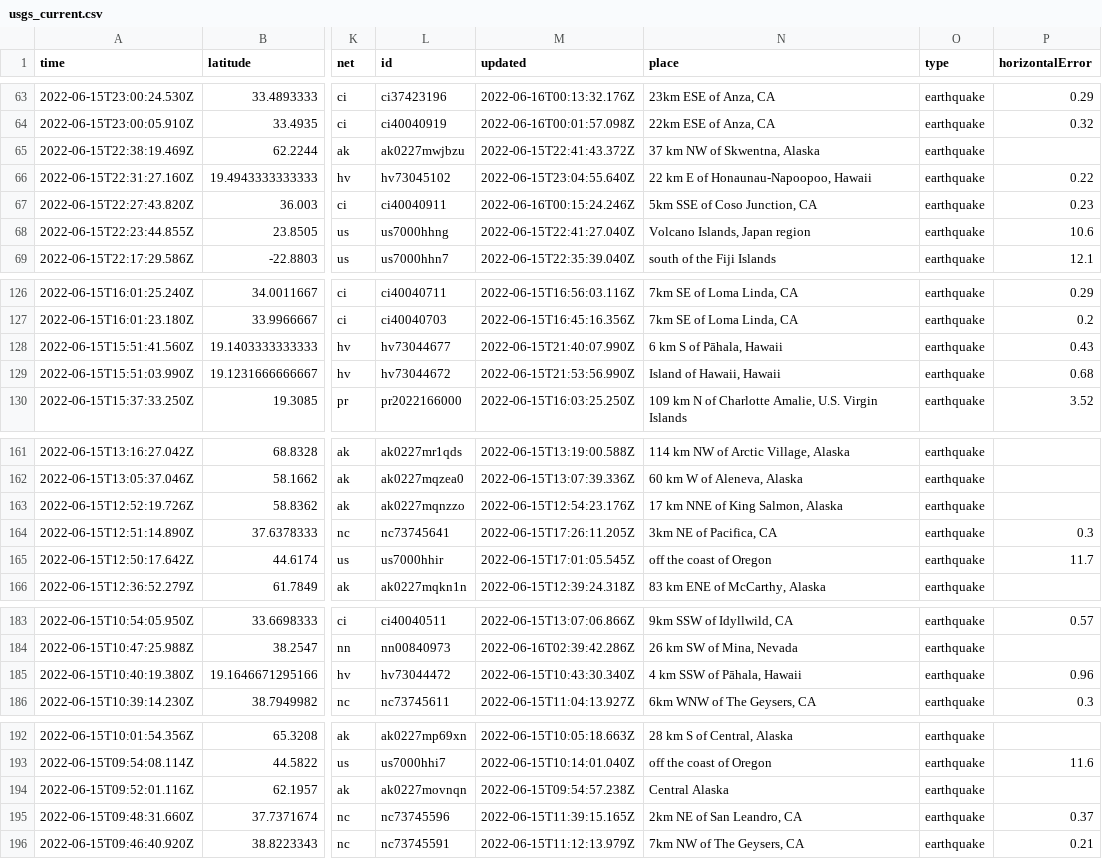
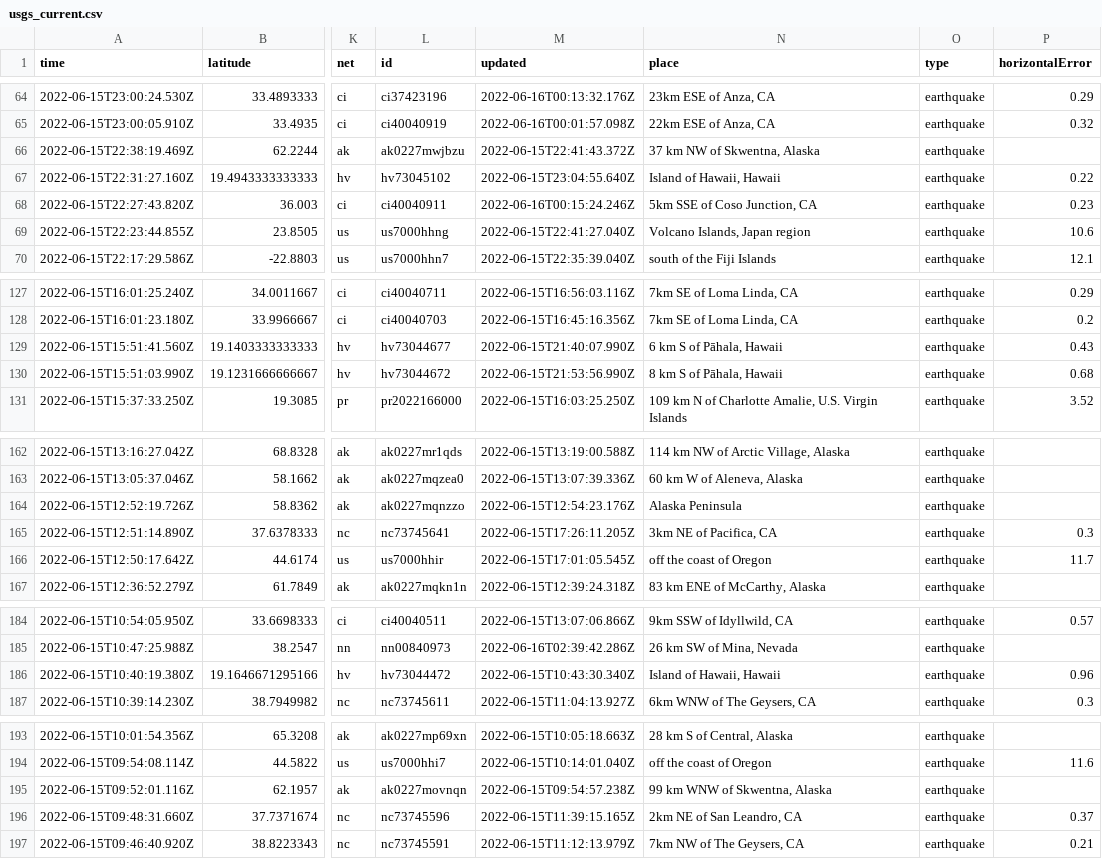
Before and after one commit to lalers/my-data-robot, a CSV file: usgs_current.csv, drawn as a sheet; only a part is shown, gaps mark what is left out; addresses are those after the commit; the diff covers the shown part only; the diff names each change by its address in the sheet, - before the commit and + after, or states it on an @@ line.

```diff
--- a/usgs_current.csv
+++ b/usgs_current.csv
-N67 (place): 22 km E of Honaunau-Napoopoo, Hawaii
+N67 (place): Island of Hawaii, Hawaii
-N130 (place): Island of Hawaii, Hawaii
+N130 (place): 8 km S of Pāhala, Hawaii
-N164 (place): 17 km NNE of King Salmon, Alaska
+N164 (place): Alaska Peninsula
-N186 (place): 4 km SSW of Pāhala, Hawaii
+N186 (place): Island of Hawaii, Hawaii
-N195 (place): Central Alaska
+N195 (place): 99 km WNW of Skwentna, Alaska
```
Also changed, not shown: 1 added row, 2 removed rows and 5 edited cells elsewhere in this file.
